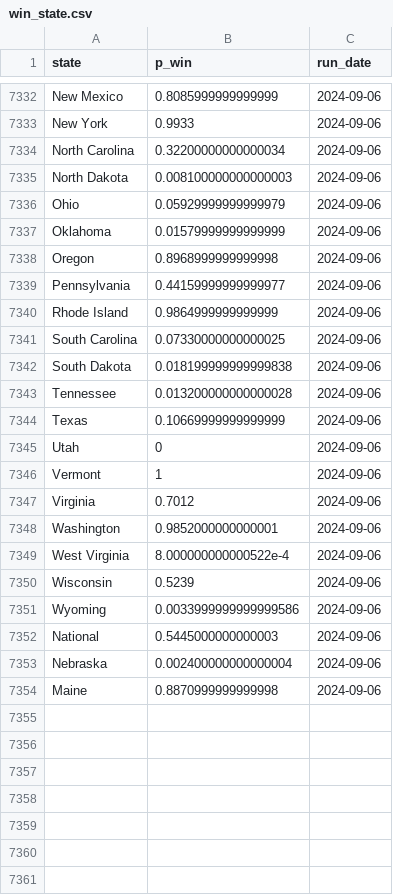
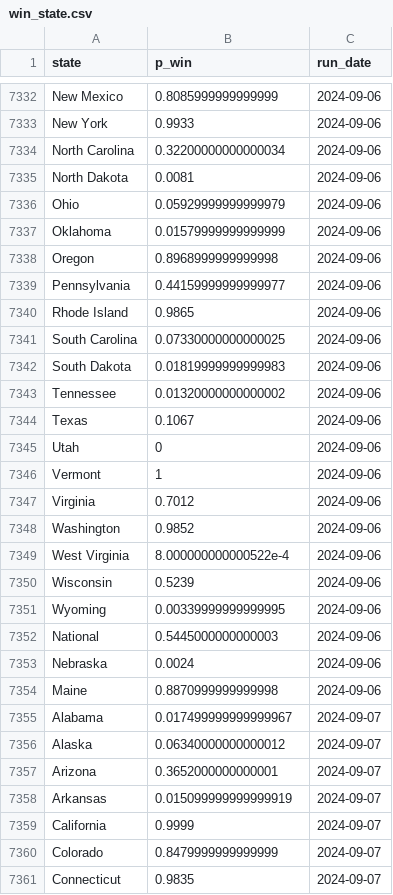
Before and after one commit to markjrieke/2024-potus, a CSV file: out/polls/win_state.csv, drawn as a sheet; only a part is shown, gaps mark what is left out; the diff covers the shown part only.

```diff
--- a/out/polls/win_state.csv
+++ b/out/polls/win_state.csv
@@ -7334,3 +7334,3 @@ New York,0.9933,2024-09-06
 North Carolina,0.32200000000000034,2024-09-06
-North Dakota,0.008100000000000003,2024-09-06
+North Dakota,0.0081,2024-09-06
 Ohio,0.05929999999999979,2024-09-06
@@ -7339,7 +7339,7 @@ Oregon,0.8968999999999998,2024-09-06
 Pennsylvania,0.44159999999999977,2024-09-06
-Rhode Island,0.9864999999999999,2024-09-06
+Rhode Island,0.9865,2024-09-06
 South Carolina,0.07330000000000025,2024-09-06
-South Dakota,0.018199999999999838,2024-09-06
-Tennessee,0.013200000000000028,2024-09-06
-Texas,0.10669999999999999,2024-09-06
+South Dakota,0.01819999999999983,2024-09-06
+Tennessee,0.01320000000000002,2024-09-06
+Texas,0.1067,2024-09-06
 Utah,0,2024-09-06
@@ -7347,8 +7347,15 @@ Vermont,1,2024-09-06
 Virginia,0.7012,2024-09-06
-Washington,0.9852000000000001,2024-09-06
+Washington,0.9852,2024-09-06
 West Virginia,8.000000000000522e-4,2024-09-06
 Wisconsin,0.5239,2024-09-06
-Wyoming,0.0033999999999999586,2024-09-06
+Wyoming,0.00339999999999995,2024-09-06
 National,0.5445000000000003,2024-09-06
-Nebraska,0.002400000000000004,2024-09-06
+Nebraska,0.0024,2024-09-06
 Maine,0.8870999999999998,2024-09-06
+Alabama,0.017499999999999967,2024-09-07
+Alaska,0.06340000000000012,2024-09-07
+Arizona,0.3652000000000001,2024-09-07
+Arkansas,0.015099999999999919,2024-09-07
+California,0.9999,2024-09-07
+Colorado,0.8479999999999999,2024-09-07
+Connecticut,0.9835,2024-09-07
```
Also changed, not shown: 50 added rows and 12 edited cells elsewhere in this file, out/approval/e_day_approval_current.csv, out/model_log.csv, 16 other files.
